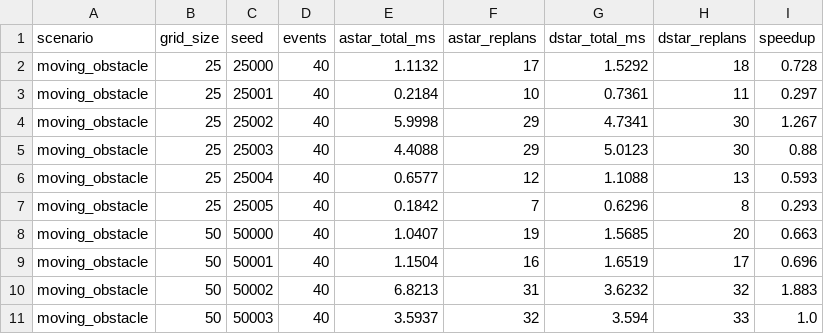
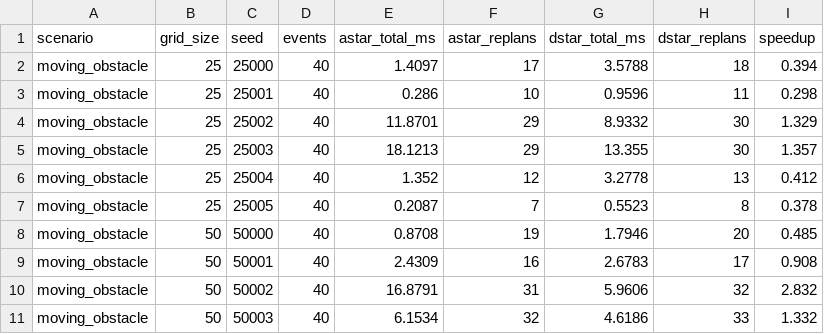
Before and after one commit to k-mma/autonomous-nav, a CSV file: benchmark_results/replan_results.csv, drawn as a sheet; only a part is shown; the diff covers the shown part only.

Commit message:
add D* Lite row to poster figure 1; auto-generate replan writeup and fix its stale numbers

```diff
--- a/benchmark_results/replan_results.csv
+++ b/benchmark_results/replan_results.csv
@@ -1,11 +1,11 @@
 scenario,grid_size,seed,events,astar_total_ms,astar_replans,dstar_total_ms,dstar_replans,speedup
-moving_obstacle,25,25000,40,1.1132,17,1.5292,18,0.728
-moving_obstacle,25,25001,40,0.2184,10,0.7361,11,0.297
-moving_obstacle,25,25002,40,5.9998,29,4.7341,30,1.267
-moving_obstacle,25,25003,40,4.4088,29,5.0123,30,0.88
-moving_obstacle,25,25004,40,0.6577,12,1.1088,13,0.593
-moving_obstacle,25,25005,40,0.1842,7,0.6296,8,0.293
-moving_obstacle,50,50000,40,1.0407,19,1.5685,20,0.663
-moving_obstacle,50,50001,40,1.1504,16,1.6519,17,0.696
-moving_obstacle,50,50002,40,6.8213,31,3.6232,32,1.883
-moving_obstacle,50,50003,40,3.5937,32,3.594,33,1.0
+moving_obstacle,25,25000,40,1.4097,17,3.5788,18,0.394
+moving_obstacle,25,25001,40,0.286,10,0.9596,11,0.298
+moving_obstacle,25,25002,40,11.8701,29,8.9332,30,1.329
+moving_obstacle,25,25003,40,18.1213,29,13.355,30,1.357
+moving_obstacle,25,25004,40,1.352,12,3.2778,13,0.412
+moving_obstacle,25,25005,40,0.2087,7,0.5523,8,0.378
+moving_obstacle,50,50000,40,0.8708,19,1.7946,20,0.485
+moving_obstacle,50,50001,40,2.4309,16,2.6783,17,0.908
+moving_obstacle,50,50002,40,16.8791,31,5.9606,32,2.832
+moving_obstacle,50,50003,40,6.1534,32,4.6186,33,1.332
```
Also changed, not shown: 114 edited cells elsewhere in this file, 8 other files.
